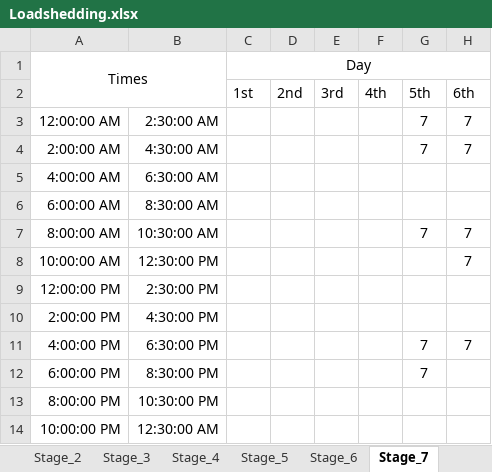
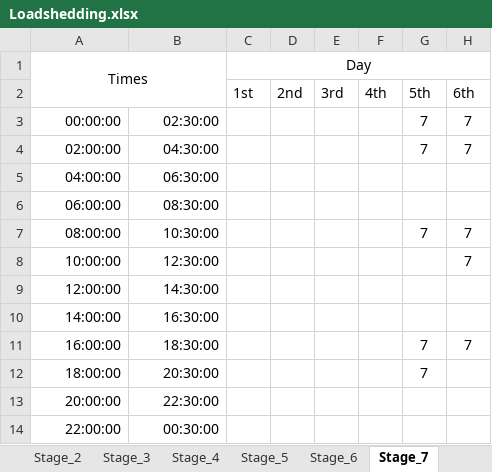
Before and after one commit to IwanGhost/myLoadsheddingApp, an Excel workbook: Loadshedding.xlsx, sheet Stage_7, drawn as a sheet; only a part is shown; values as stored, in another font and other column widths than the file's, no borders; removed rows and columns are numbered as before the commit, all else as after; rows hold the shown columns only; the diff names each change by its address in the sheet, - before the commit and + after, or states it on an @@ line.

```diff
--- a/Loadshedding.xlsx (sheet Stage_7)
+++ b/Loadshedding.xlsx (sheet Stage_7)
-A3: 12:00:00 AM
+A3: 00:00:00
-B3: 2:30:00 AM
+B3: 02:30:00
-A4: 2:00:00 AM
+A4: 02:00:00
-B4: 4:30:00 AM
+B4: 04:30:00
-row 5: 4:00:00 AM | 6:30:00 AM
-row 6: 6:00:00 AM | 8:30:00 AM
+row 5: 04:00:00 | 06:30:00
+row 6: 06:00:00 | 08:30:00
-A7: 8:00:00 AM
+A7: 08:00:00
-B7: 10:30:00 AM
+B7: 10:30:00
-A8: 10:00:00 AM
+A8: 10:00:00
-B8: 12:30:00 PM
+B8: 12:30:00
-row 9: 12:00:00 PM | 2:30:00 PM
-row 10: 2:00:00 PM | 4:30:00 PM
+row 9: 12:00:00 | 14:30:00
+row 10: 14:00:00 | 16:30:00
-A11: 4:00:00 PM
+A11: 16:00:00
-B11: 6:30:00 PM
+B11: 18:30:00
-A12: 6:00:00 PM
+A12: 18:00:00
-B12: 8:30:00 PM
+B12: 20:30:00
-row 13: 8:00:00 PM | 10:30:00 PM
-row 14: 10:00:00 PM | 12:30:00 AM
+row 13: 20:00:00 | 22:30:00
+row 14: 22:00:00 | 00:30:00
```
Also changed, not shown: sheet Stage_6, sheet Stage_8, sheet Stage_1, sheet Stage_2, sheet Stage_3, sheet Stage_5, 1 more sheet, 2 other files.
